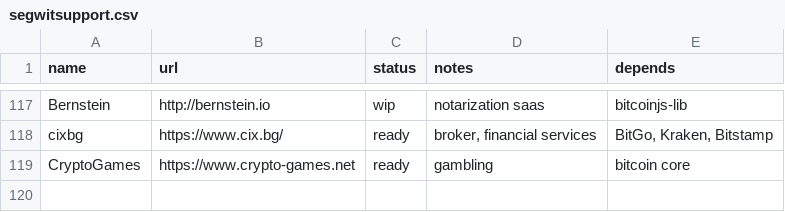
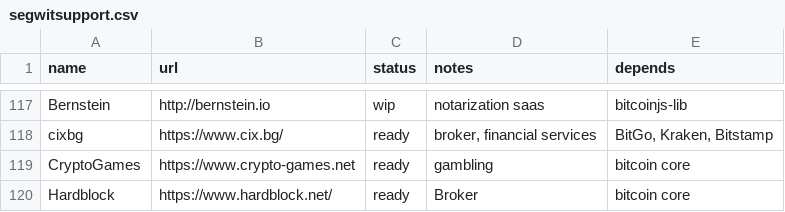
Before and after one commit to bitcoin-core/bitcoincore.org, a CSV file: _data/segwitsupport.csv, drawn as a sheet; only a part is shown, gaps mark what is left out; the diff names each change by its address in the sheet, - before the commit and + after, or states it on an @@ line.

Commit message:
Update segwitsupport.csv

```diff
--- a/_data/segwitsupport.csv
+++ b/_data/segwitsupport.csv
+row 120: Hardblock | https://www.hardblock.net/ | ready | Broker | bitcoin core
```
